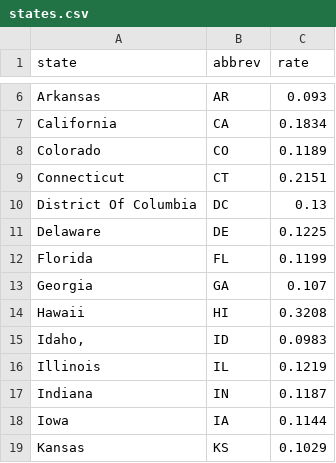
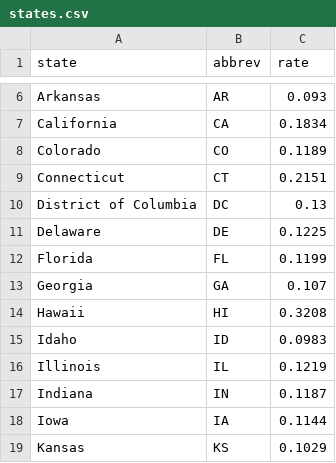
Before and after one commit to Lambda-School-Labs/Encon-ds, a CSV file: data/states.csv, drawn as a sheet; only a part is shown, gaps mark what is left out.

```diff
--- a/data/states.csv
+++ b/data/states.csv
@@ -9,3 +9,3 @@ Colorado,CO,0.1189
 Connecticut,CT,0.2151
-District Of Columbia,DC,0.13
+District of Columbia,DC,0.13
 Delaware,DE,0.1225
@@ -14,3 +14,3 @@ Georgia,GA,0.107
 Hawaii,HI,0.3208
-"Idaho,",ID,0.0983
+Idaho,ID,0.0983
 Illinois,IL,0.1219
```
Also changed, not shown: data/app_info.csv, 2 other files.
